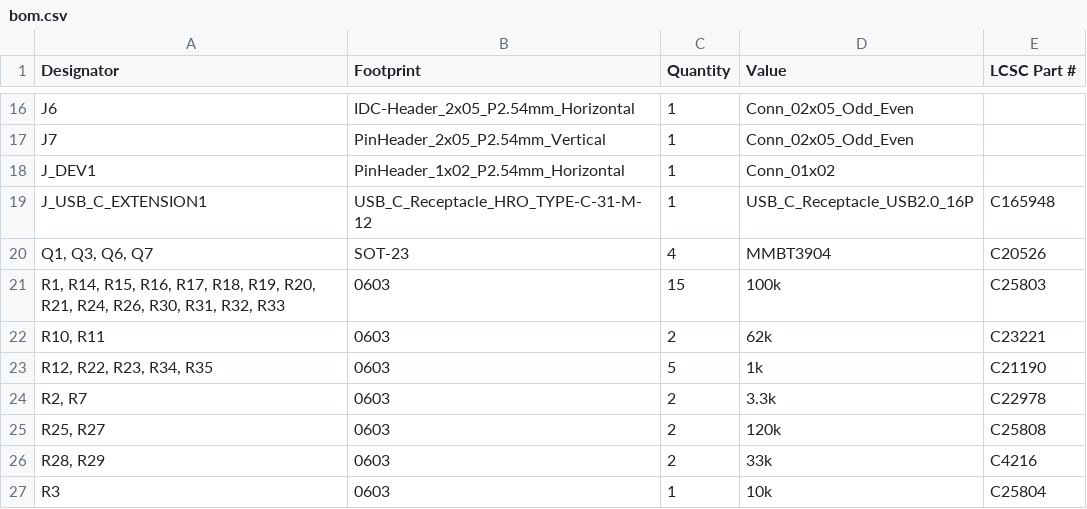
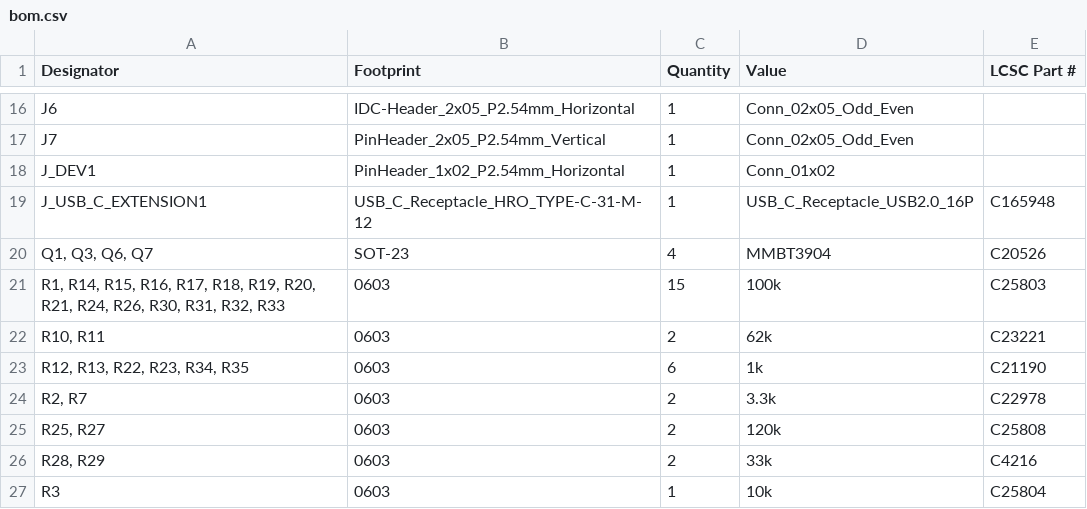
Before and after one commit to shmoergh/moduleur, a CSV file: modules/07-brain/electronics/core/production/bom.csv, drawn as a sheet; only a part is shown, gaps mark what is left out.

```diff
--- a/modules/07-brain/electronics/core/production/bom.csv
+++ b/modules/07-brain/electronics/core/production/bom.csv
@@ -22,3 +22,3 @@ J_USB_C_EXTENSION1,USB_C_Receptacle_HRO_TYPE-C-31-M-12,1,USB_C_Receptacle_USB2.0
 "R10, R11",0603,2,62k,C23221
-"R12, R22, R23, R34, R35",0603,5,1k,C21190
+"R12, R13, R22, R23, R34, R35",0603,6,1k,C21190
 "R2, R7",0603,2,3.3k,C22978
```
Also changed, not shown: modules/07-brain/electronics/core/production/designators.csv, modules/07-brain/electronics/core/production/positions.csv, 11 other files.
